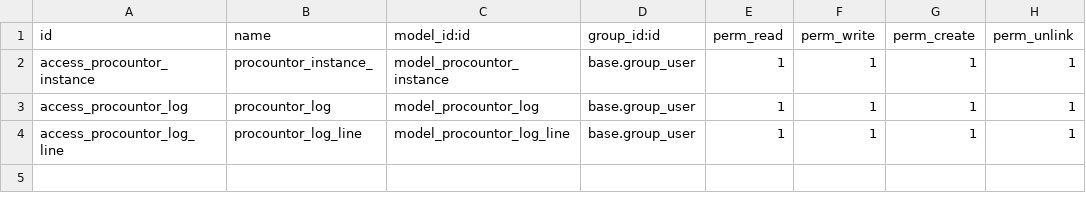
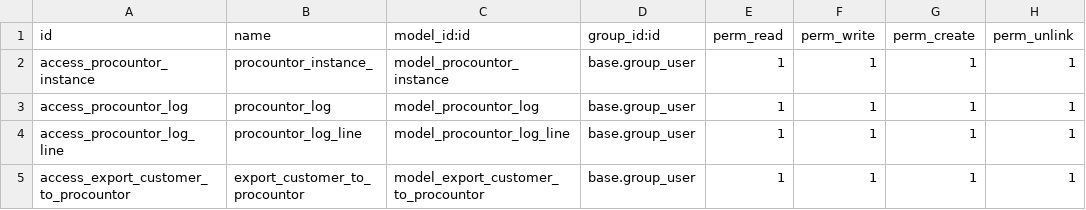
Before and after one commit to VrajaTechnologies/procountor_odoo, a CSV file: procountor_odoo_connector/security/ir.model.access.csv, drawn as a sheet.

Commit message:
[procountor_update]

```diff
--- a/procountor_odoo_connector/security/ir.model.access.csv
+++ b/procountor_odoo_connector/security/ir.model.access.csv
@@ -4 +4,2 @@ access_procountor_log,procountor_log,model_procountor_log,base.group_user,1,1,1,
 access_procountor_log_line,procountor_log_line,model_procountor_log_line,base.group_user,1,1,1,1
+access_export_customer_to_procountor,export_customer_to_procountor,model_export_customer_to_procountor,base.group_user,1,1,1,1
```
Also changed, not shown: 9 other files.
